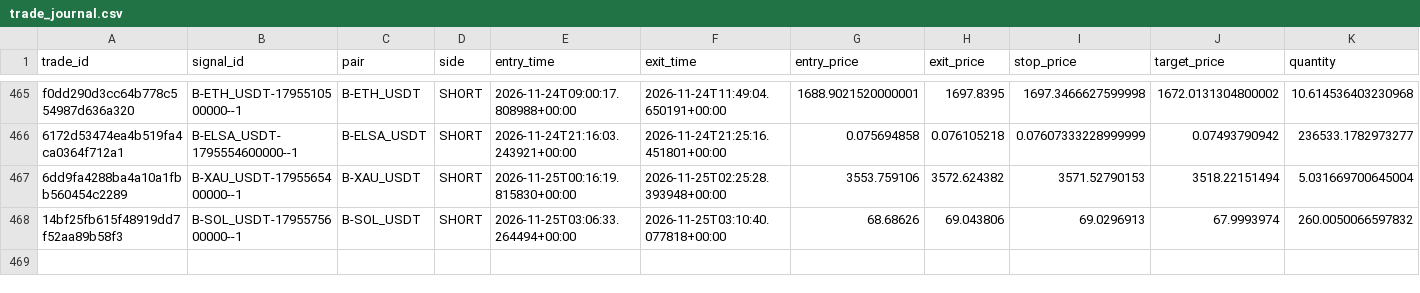
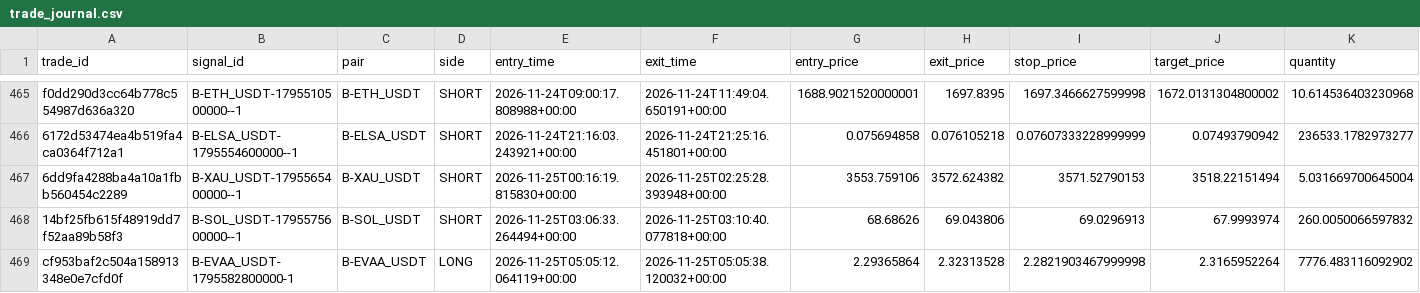
Before and after one commit to harnepal-hub/AMTE-Self-Evolving-Intraday-Trading-Engine, a CSV file: data/paper_live/trade_journal.csv, drawn as a sheet; only a part is shown, gaps mark what is left out; rows hold the shown columns only; the diff names each change by its address in the sheet, - before the commit and + after, or states it on an @@ line.

```diff
--- a/data/paper_live/trade_journal.csv
+++ b/data/paper_live/trade_journal.csv
+row 469: cf953baf2c504a158913348e0e7cfd0f | B-EVAA_USDT-1795582800000-1 | B-EVAA_USDT | LONG | 2026-11-25T05:05:12.064119+00:00 | 2026-11-25T05:05:38.120032+00:00 | 2.29365864 | 2.32313528 | 2.2821903467999998 | 2.3165952264 | 7776.483116092902
```
Also changed, not shown: 13 other files.
